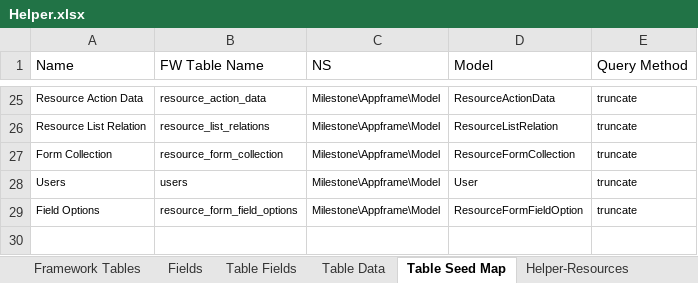
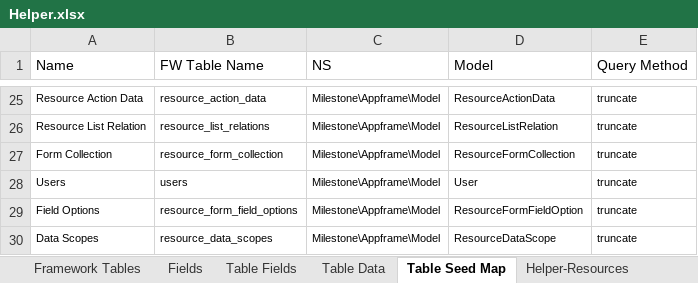
Before and after one commit to MilestoneInnovativeTechnologies/Appframe, an Excel workbook: Helper.xlsx, sheet Table Seed Map, drawn as a sheet; only a part is shown, gaps mark what is left out; values as stored, in another font and other column widths than the file's, no borders; table styles not drawn; the diff names each change by its address in the sheet, - before the commit and + after, or states it on an @@ line.

```diff
--- a/Helper.xlsx (sheet Table Seed Map)
+++ b/Helper.xlsx (sheet Table Seed Map)
+row 30: Data Scopes | resource_data_scopes | Milestone\Appframe\Model | ResourceDataScope | truncate
```
Also changed, not shown: sheet Table Data, sheet Seed Statement, hidden cells.
